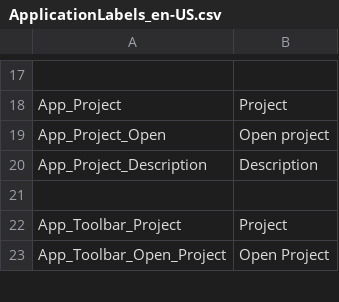
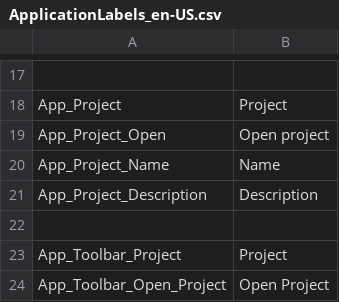
Before and after one commit to ogolikhin/blueprint, a CSV file: svc/db/AdminStorage/Data/ApplicationLabels_en-US.csv, drawn as a sheet; only a part is shown, gaps mark what is left out; the diff names each change by its address in the sheet, - before the commit and + after, or states it on an @@ line.

```diff
--- a/svc/db/AdminStorage/Data/ApplicationLabels_en-US.csv
+++ b/svc/db/AdminStorage/Data/ApplicationLabels_en-US.csv
+row 20: App_Project_Name | Name
```
Also changed, not shown: 6 other files.
